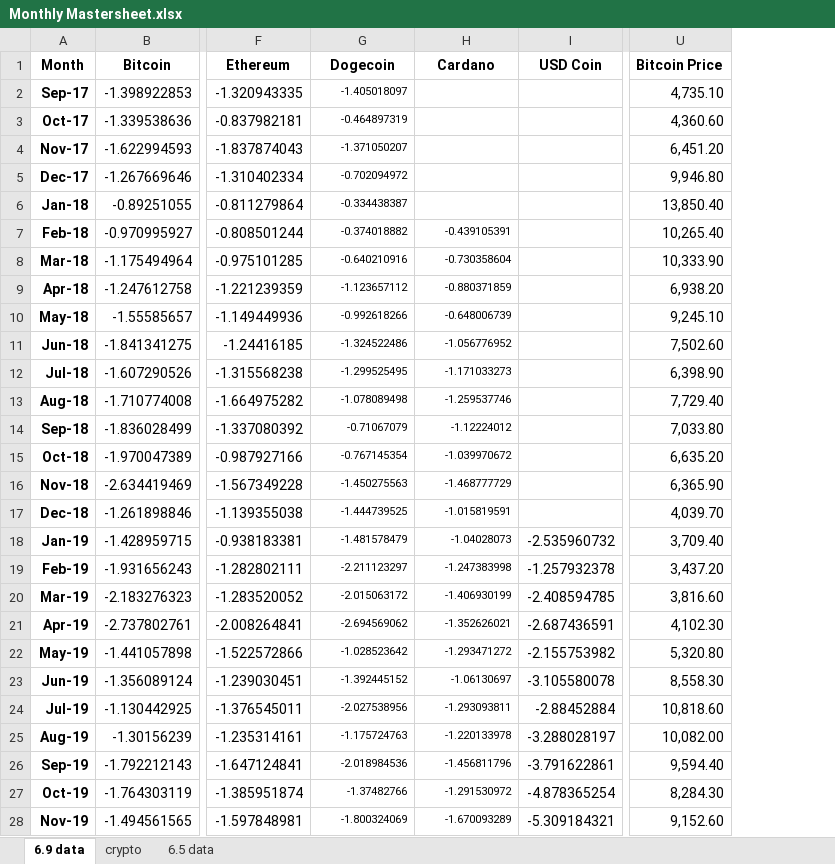
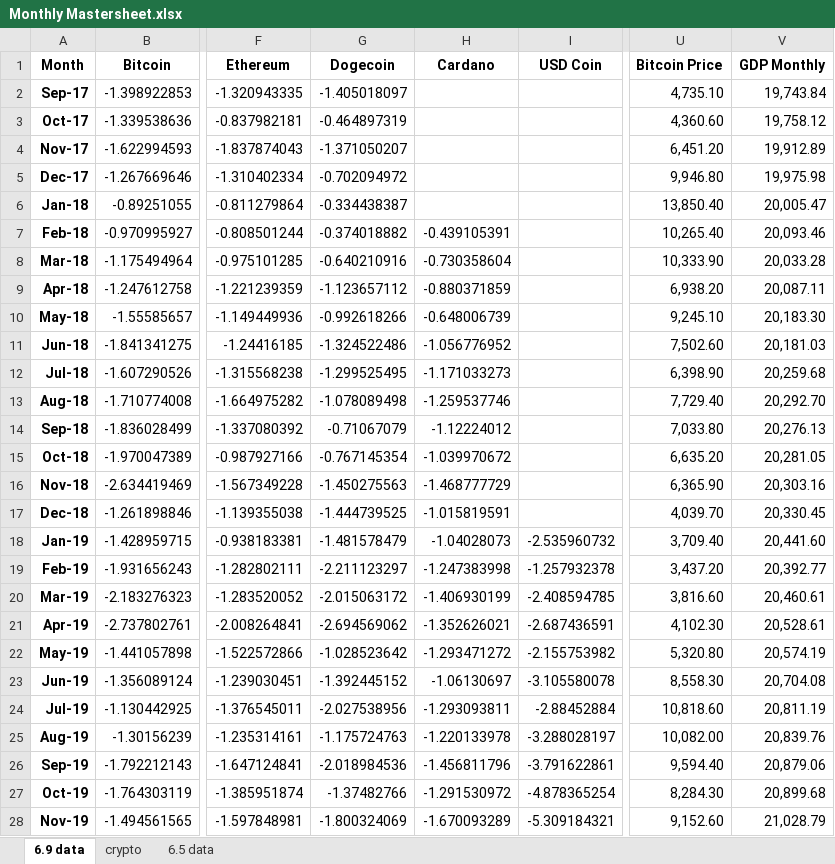
Before and after one commit to tianyishen701/CryptoMacroecon-Prediction-CSUREMM, an Excel workbook: data/Monthly Mastersheet.xlsx, sheet 6.9 data, drawn as a sheet; only a part is shown, gaps mark what is left out; values as stored, in another font and other column widths than the file's, no borders; charts and pictures not drawn; the diff covers the shown part only; the diff names each change by its address in the sheet, - before the commit and + after, or states it on an @@ line.

Commit message:
Added monthly GDP back to sheet

```diff
--- a/data/Monthly Mastersheet.xlsx (sheet 6.9 data)
+++ b/data/Monthly Mastersheet.xlsx (sheet 6.9 data)
+column V (GDP Monthly), rows 2-28: 19,743.84 | 19,758.12 | 19,912.89 | 19,975.98 | 20,005.47 | 20,093.46 | 20,033.28 | 20,087.11 | 20,183.30 | 20,181.03 | 20,259.68 | 20,292.70 | 20,276.13 | 20,281.05 | 20,303.16 | 20,330.45 | 20,441.60 | 20,392.77 | 20,460.61 | 20,528.61 | 20,574.19 | 20,704.08 | 20,811.19 | 20,839.76 | 20,879.06 | 20,899.68 | 21,028.79
@@ G2:G6 text size: larger @@
@@ G7:H28 text size: larger @@
```
Also changed, not shown: cell formats elsewhere in this sheet.
